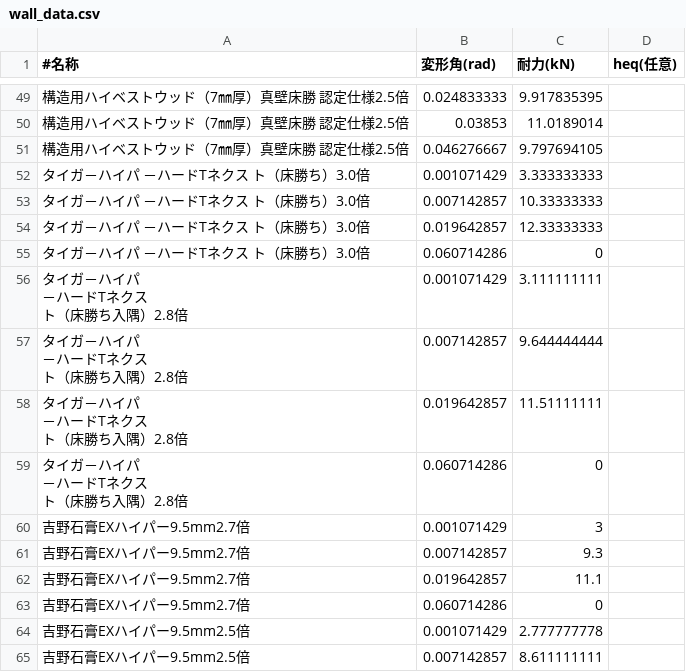
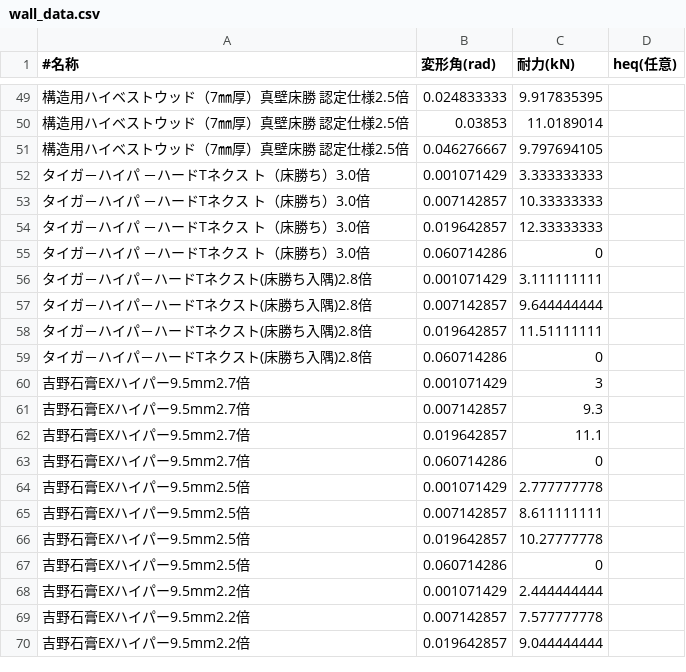
Before and after one commit to Arkhitek/gentai, a CSV file: wall_data.csv, drawn as a sheet; only a part is shown, gaps mark what is left out; the shorter side is filled out with more unchanged rows.

Commit message:
feat: タイガーハイパーハードTネクストの名称を修正し、データを統一

```diff
--- a/wall_data.csv
+++ b/wall_data.csv
@@ -55,14 +55,6 @@
 タイガ－ハイパ －ハードTネクス ト（床勝ち）3.0倍,0.060714286,0,
-"タイガ－ハイパ
-－ハードTネクス
-ト（床勝ち入隅）2.8倍",0.001071429,3.111111111,
-"タイガ－ハイパ
-－ハードTネクス
-ト（床勝ち入隅）2.8倍",0.007142857,9.644444444,
-"タイガ－ハイパ
-－ハードTネクス
-ト（床勝ち入隅）2.8倍",0.019642857,11.51111111,
-"タイガ－ハイパ
-－ハードTネクス
-ト（床勝ち入隅）2.8倍",0.060714286,0,
+タイガ－ハイパ－ハードTネクスト(床勝ち入隅)2.8倍,0.001071429,3.111111111,
+タイガ－ハイパ－ハードTネクスト(床勝ち入隅)2.8倍,0.007142857,9.644444444,
+タイガ－ハイパ－ハードTネクスト(床勝ち入隅)2.8倍,0.019642857,11.51111111,
+タイガ－ハイパ－ハードTネクスト(床勝ち入隅)2.8倍,0.060714286,0,
 吉野石膏EXハイパー9.5mm2.7倍,0.001071429,3,
```
